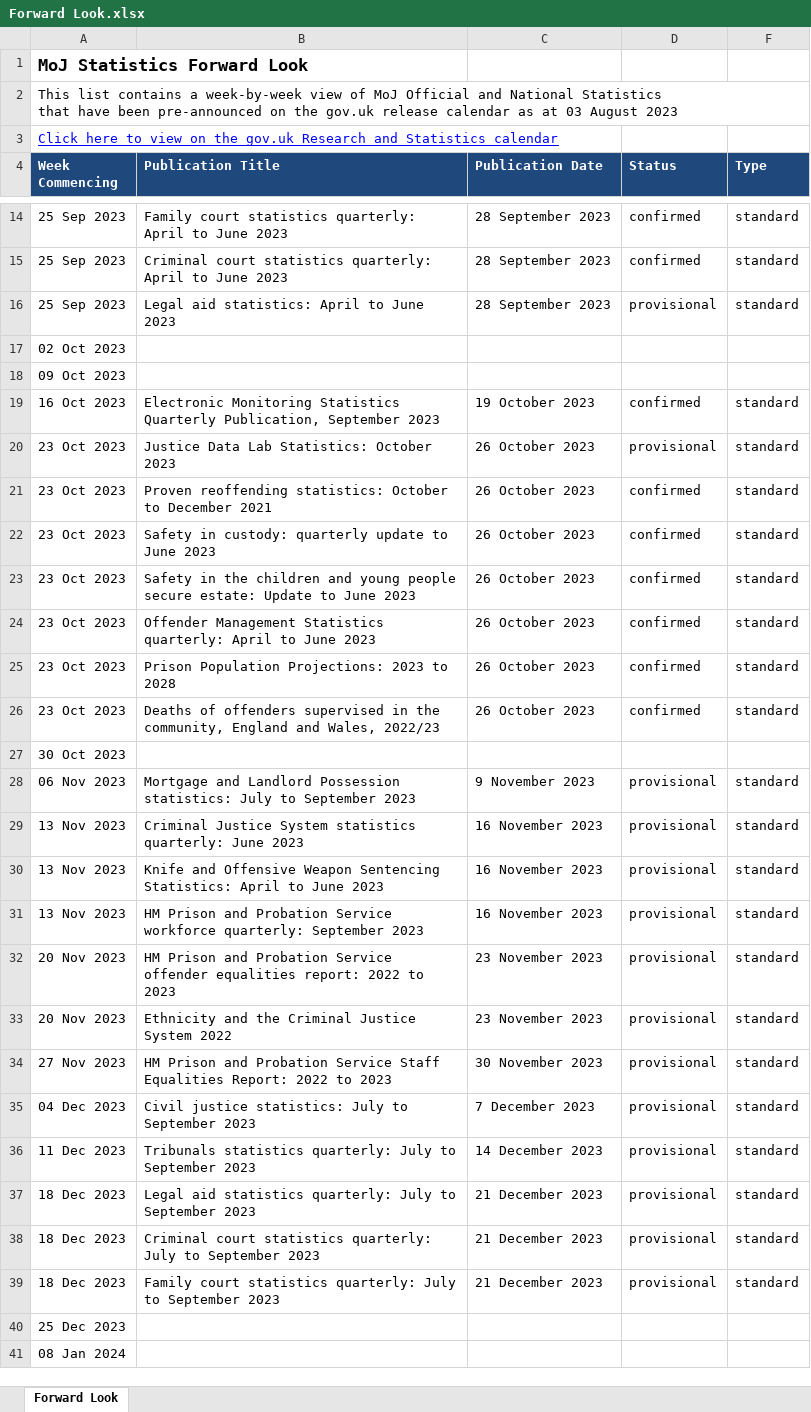
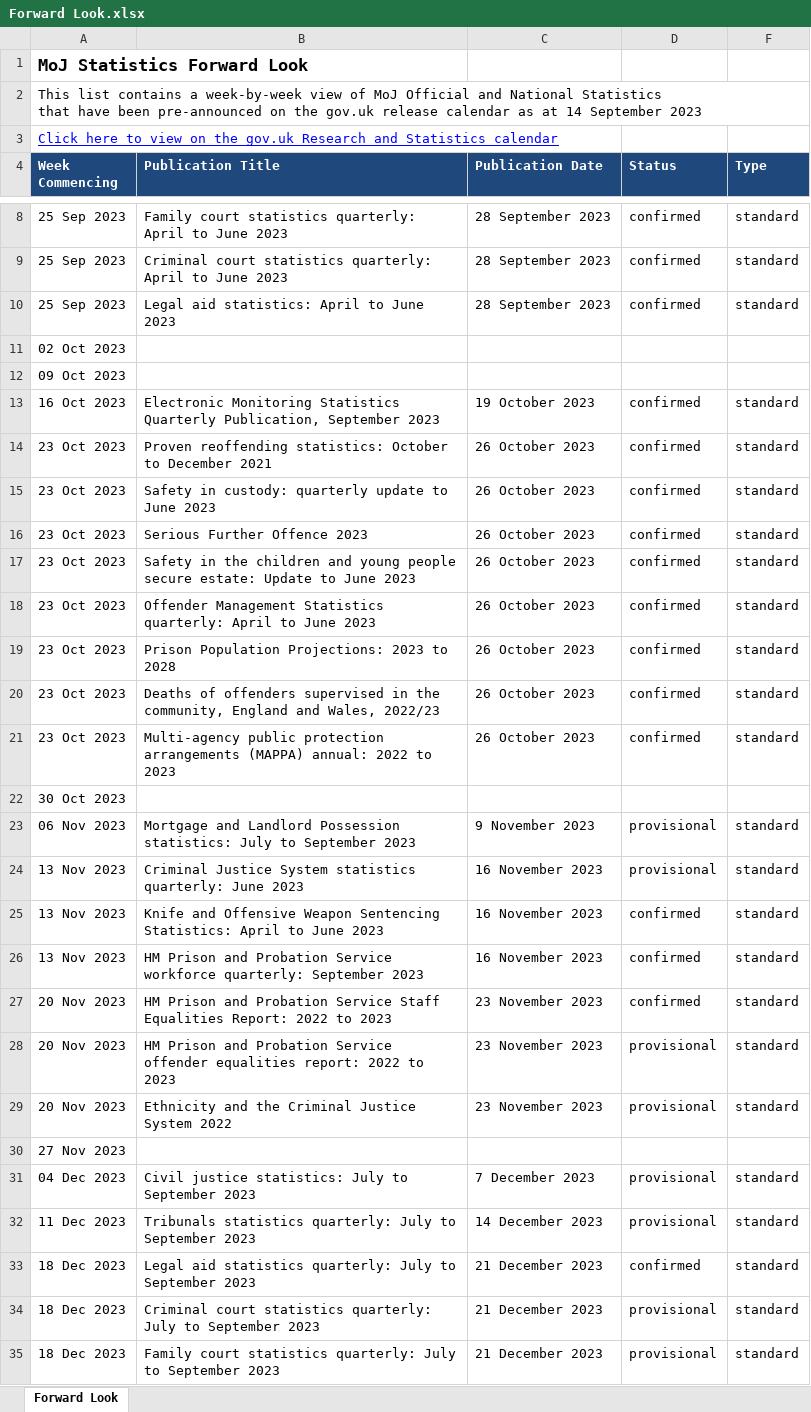
Before and after one commit to moj-analytical-services/stats-forward-look, an Excel workbook: Forward Look/Forward Look.xlsx, sheet Forward Look, drawn as a sheet; only a part is shown, gaps mark what is left out; the shorter side is filled out with more unchanged rows; values as stored, in another font and other column widths than the file's, no borders; conditional formats not drawn; removed rows and columns are numbered as before the commit, all else as after; the diff covers the shown part only; the diff names each change by its address in the sheet, - before the commit and + after, or states it on an @@ line.

Commit message:
latest update

```diff
--- a/Forward Look/Forward Look.xlsx (sheet Forward Look)
+++ b/Forward Look/Forward Look.xlsx (sheet Forward Look)
-A2 (Week Commencing): …as at 03 August 2023
+A2 (Week Commencing): …as at 14 September 2023
-D10 (Status): provisional
+D10 (Status): confirmed
-row 20: 23 Oct 2023 | Justice Data Lab Statistics: October 2023 | 26 October 2023 | provisional | standard
+row 16: 23 Oct 2023 | Serious Further Offence 2023 | 26 October 2023 | confirmed | standard
+row 21: 23 Oct 2023 | Multi-agency public protection arrangements (MAPPA) annual: 2022 to 2023 | 26 October 2023 | confirmed | standard
-D25:D26 (Status): provisional
+D25:D26 (Status): confirmed
+row 27: 20 Nov 2023 | HM Prison and Probation Service Staff Equalities Report: 2022 to 2023 | 23 November 2023 | confirmed | standard
-row 34: 27 Nov 2023 | HM Prison and Probation Service Staff Equalities Report: 2022 to 2023 | 30 November 2023 | provisional | standard
+row 30: 27 Nov 2023
-D33 (Status): provisional
+D33 (Status): confirmed
```
Also changed, not shown: 13 added rows, 6 removed rows and 1 edited cell elsewhere in this sheet, hidden cells.
